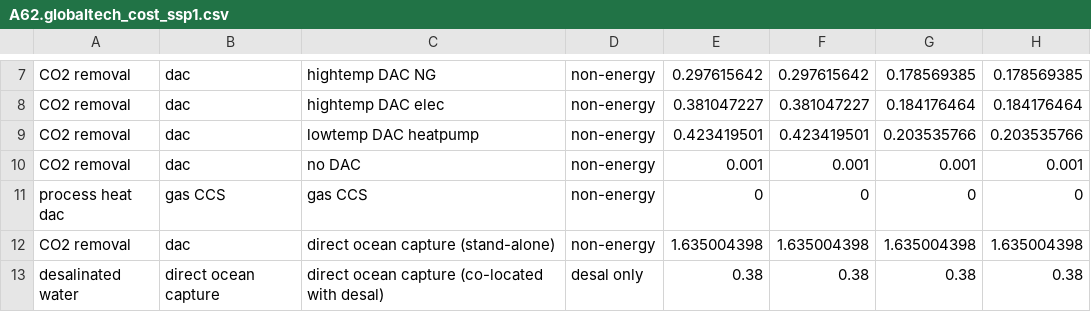
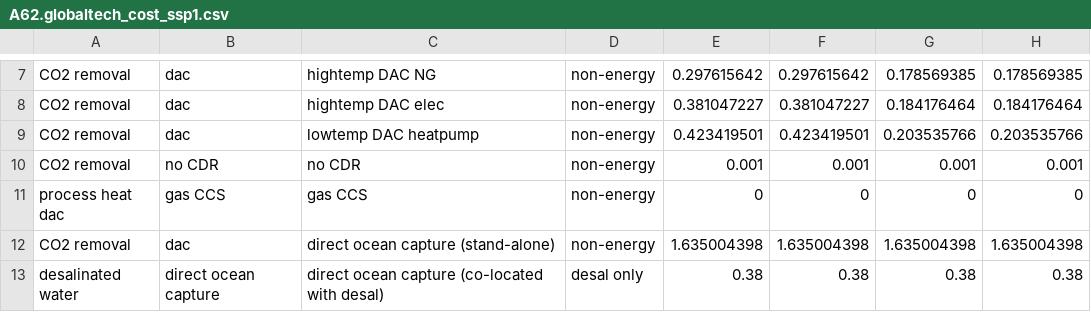
Before and after one commit to jayfuhrman/min-viable-cdr, a CSV file: input/gcamdata/inst/extdata/energy/A62.globaltech_cost_ssp1.csv, drawn as a sheet; only a part is shown, gaps mark what is left out.

```diff
--- a/input/gcamdata/inst/extdata/energy/A62.globaltech_cost_ssp1.csv
+++ b/input/gcamdata/inst/extdata/energy/A62.globaltech_cost_ssp1.csv
@@ -9,3 +9,3 @@ CO2 removal,dac,hightemp DAC elec,non-energy,0.381047227,0.381047227,0.184176464
 CO2 removal,dac,lowtemp DAC heatpump,non-energy,0.423419501,0.423419501,0.203535766,0.203535766
-CO2 removal,dac,no DAC,non-energy,0.001,0.001,0.001,0.001
+CO2 removal,no CDR,no CDR,non-energy,0.001,0.001,0.001,0.001
 process heat dac,gas CCS,gas CCS,non-energy,0,0,0,0
```
Also changed, not shown: input/gcamdata/inst/extdata/energy/A62.globaltech_coef_ssp1.csv, input/gcamdata/inst/extdata/energy/A62.globaltech_coef_ssp2.csv, 6 other files.
